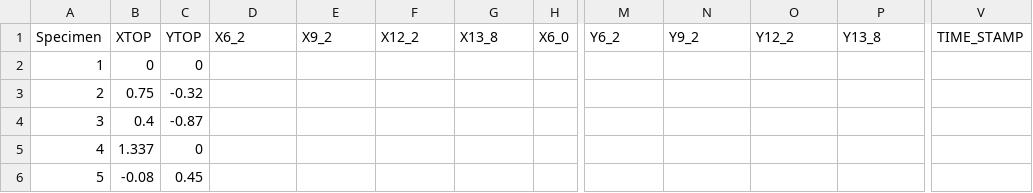
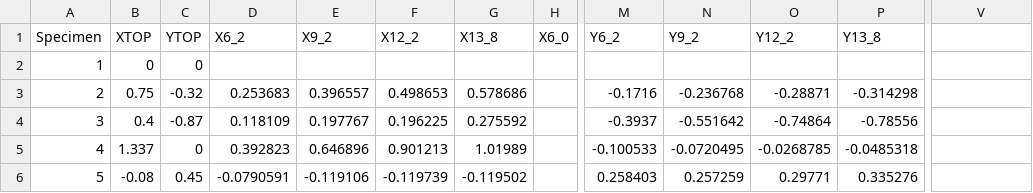
Before and after one commit to denavit/MAST-CFT-Tests, a CSV file: specimenData/initialImperfections.csv, drawn as a sheet; only a part is shown, gaps mark what is left out; the diff covers the shown part only; the diff names each change by its address in the sheet, - before the commit and + after, or states it on an @@ line.

Commit message:
Updates to initial imperfections

```diff
--- a/specimenData/initialImperfections.csv
+++ b/specimenData/initialImperfections.csv
-V1: TIME_STAMP
+V1: (empty)
-D3 (X6_2): (empty)
+D3 (X6_2): 0.253683
-E3 (X9_2): (empty)
+E3 (X9_2): 0.396557
-F3 (X12_2): (empty)
+F3 (X12_2): 0.498653
-G3 (X13_8): (empty)
+G3 (X13_8): 0.578686
-M3 (Y6_2): (empty)
+M3 (Y6_2): -0.1716
-N3 (Y9_2): (empty)
+N3 (Y9_2): -0.236768
-O3 (Y12_2): (empty)
+O3 (Y12_2): -0.28871
-P3 (Y13_8): (empty)
+P3 (Y13_8): -0.314298
-D4 (X6_2): (empty)
+D4 (X6_2): 0.118109
-E4 (X9_2): (empty)
+E4 (X9_2): 0.197767
-F4 (X12_2): (empty)
+F4 (X12_2): 0.196225
-G4 (X13_8): (empty)
+G4 (X13_8): 0.275592
-M4 (Y6_2): (empty)
+M4 (Y6_2): -0.3937
-N4 (Y9_2): (empty)
+N4 (Y9_2): -0.551642
-O4 (Y12_2): (empty)
+O4 (Y12_2): -0.74864
-P4 (Y13_8): (empty)
+P4 (Y13_8): -0.78556
-D5 (X6_2): (empty)
+D5 (X6_2): 0.392823
-E5 (X9_2): (empty)
+E5 (X9_2): 0.646896
-F5 (X12_2): (empty)
+F5 (X12_2): 0.901213
-G5 (X13_8): (empty)
+G5 (X13_8): 1.01989
-M5 (Y6_2): (empty)
+M5 (Y6_2): -0.100533
-N5 (Y9_2): (empty)
+N5 (Y9_2): -0.0720495
-O5 (Y12_2): (empty)
+O5 (Y12_2): -0.0268785
-P5 (Y13_8): (empty)
+P5 (Y13_8): -0.0485318
-D6 (X6_2): (empty)
+D6 (X6_2): -0.0790591
-E6 (X9_2): (empty)
+E6 (X9_2): -0.119106
-F6 (X12_2): (empty)
+F6 (X12_2): -0.119739
-G6 (X13_8): (empty)
+G6 (X13_8): -0.119502
-M6 (Y6_2): (empty)
+M6 (Y6_2): 0.258403
-N6 (Y9_2): (empty)
+N6 (Y9_2): 0.257259
-O6 (Y12_2): (empty)
+O6 (Y12_2): 0.29771
-P6 (Y13_8): (empty)
+P6 (Y13_8): 0.335276
```
Also changed, not shown: 126 edited cells elsewhere in this file, 1 other file.
